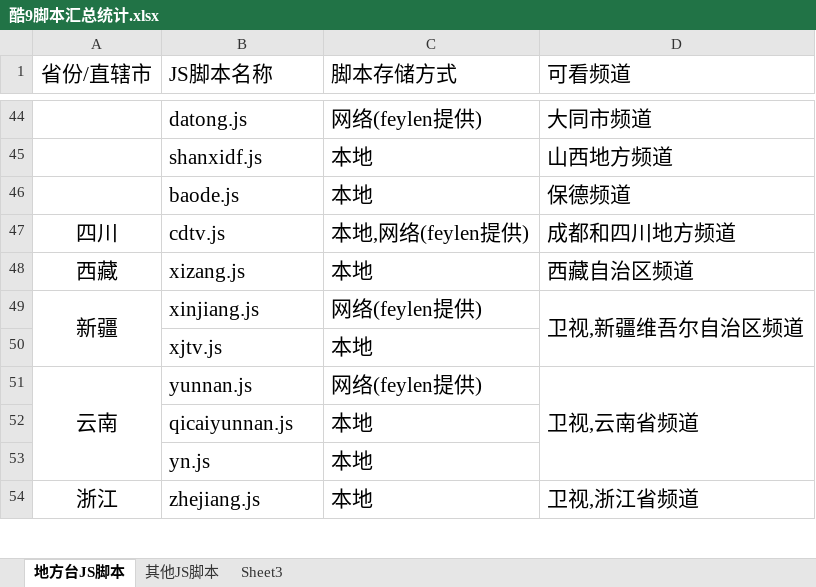
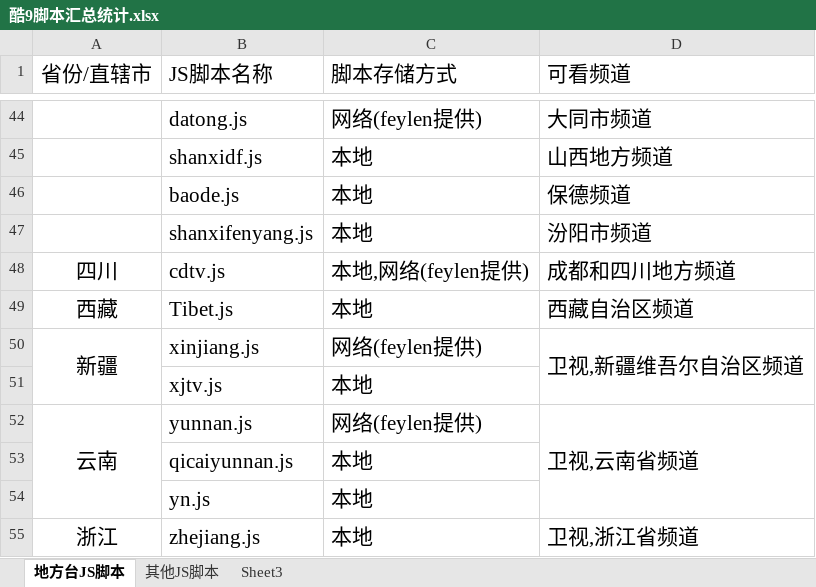
Before and after one commit to Alonso0729/Television, an Excel workbook: 直播源汇总文档/其他文档/酷9脚本汇总统计.xlsx, sheet 地方台JS脚本, drawn as a sheet; only a part is shown, gaps mark what is left out; values as stored, in another font and other column widths than the file's, no borders; addresses are those after the commit; the diff names each change by its address in the sheet, - before the commit and + after, or states it on an @@ line.

```diff
--- a/直播源汇总文档/其他文档/酷9脚本汇总统计.xlsx (sheet 地方台JS脚本)
+++ b/直播源汇总文档/其他文档/酷9脚本汇总统计.xlsx (sheet 地方台JS脚本)
+row 47:  | shanxifenyang.js | 本地 | 汾阳市频道
-B49 (JS脚本名称): xizang.js
+B49 (JS脚本名称): Tibet.js
```
Also changed, not shown: 56 other files.
